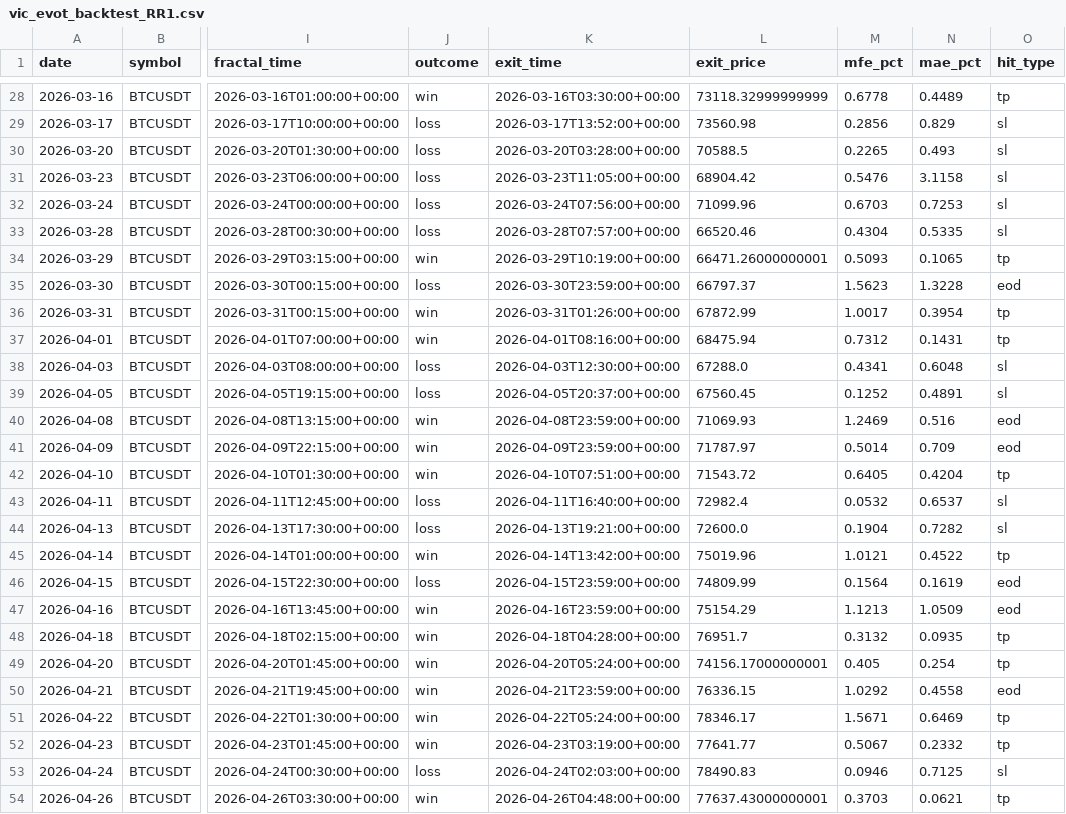
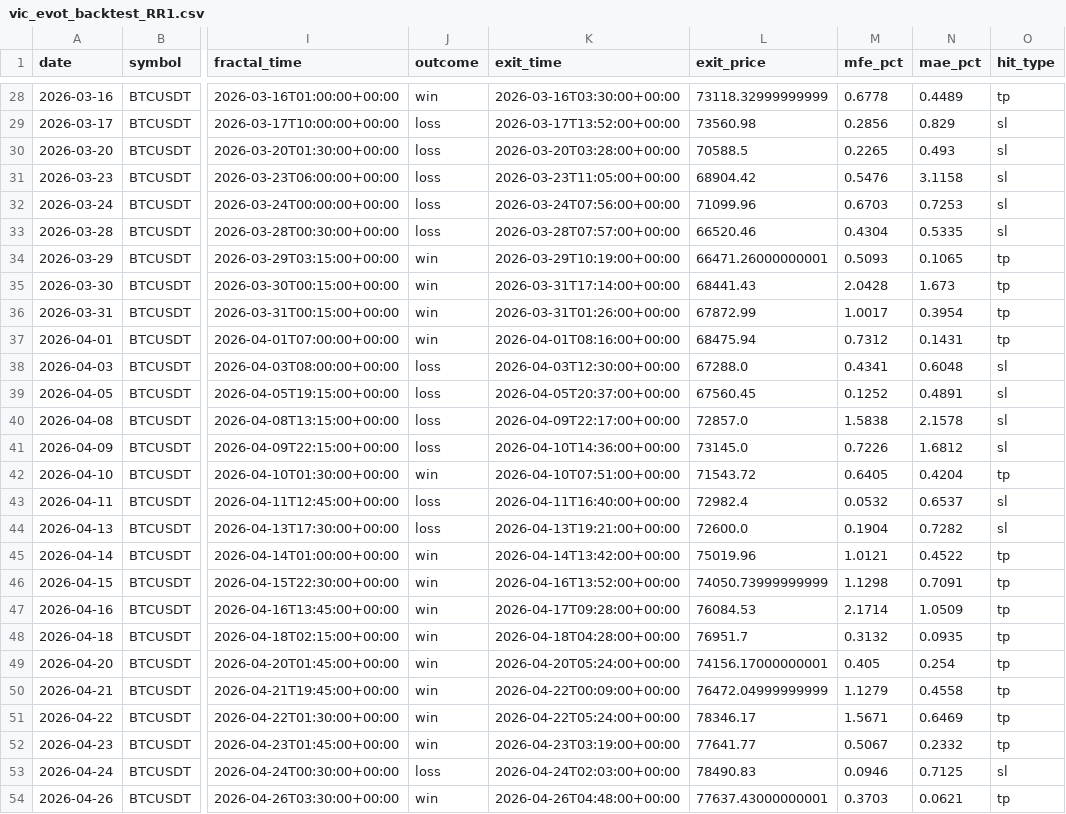
Before and after one commit to pavelKhvostov/traid-bot, a CSV file: signals/vic_evot_backtest_RR1.csv, drawn as a sheet; only a part is shown, gaps mark what is left out; the diff covers the shown part only; the diff names each change by its address in the sheet, - before the commit and + after, or states it on an @@ line.

```diff
--- a/signals/vic_evot_backtest_RR1.csv
+++ b/signals/vic_evot_backtest_RR1.csv
-J35 (outcome): loss
+J35 (outcome): win
-K35 (exit_time): 2026-03-30T23:59:00+00:00
+K35 (exit_time): 2026-03-31T17:14:00+00:00
-L35 (exit_price): 66797.37
+L35 (exit_price): 68441.43
-M35 (mfe_pct): 1.5623
+M35 (mfe_pct): 2.0428
-N35 (mae_pct): 1.3228
+N35 (mae_pct): 1.673
-O35 (hit_type): eod
+O35 (hit_type): tp
-J40:J41 (outcome): win
+J40:J41 (outcome): loss
-K40 (exit_time): 2026-04-08T23:59:00+00:00
+K40 (exit_time): 2026-04-09T22:17:00+00:00
-L40 (exit_price): 71069.93
+L40 (exit_price): 72857.0
-M40 (mfe_pct): 1.2469
+M40 (mfe_pct): 1.5838
-N40 (mae_pct): 0.516
+N40 (mae_pct): 2.1578
-O40:O41 (hit_type): eod
+O40:O41 (hit_type): sl
-K41 (exit_time): 2026-04-09T23:59:00+00:00
+K41 (exit_time): 2026-04-10T14:36:00+00:00
-L41 (exit_price): 71787.97
+L41 (exit_price): 73145.0
-M41 (mfe_pct): 0.5014
+M41 (mfe_pct): 0.7226
-N41 (mae_pct): 0.709
+N41 (mae_pct): 1.6812
-J46 (outcome): loss
+J46 (outcome): win
-K46 (exit_time): 2026-04-15T23:59:00+00:00
+K46 (exit_time): 2026-04-16T13:52:00+00:00
-L46 (exit_price): 74809.99
+L46 (exit_price): 74050.73999999999
-M46 (mfe_pct): 0.1564
+M46 (mfe_pct): 1.1298
-N46 (mae_pct): 0.1619
+N46 (mae_pct): 0.7091
-O46:O47 (hit_type): eod
+O46:O47 (hit_type): tp
-K47 (exit_time): 2026-04-16T23:59:00+00:00
+K47 (exit_time): 2026-04-17T09:28:00+00:00
-L47 (exit_price): 75154.29
+L47 (exit_price): 76084.53
-M47 (mfe_pct): 1.1213
+M47 (mfe_pct): 2.1714
-K50 (exit_time): 2026-04-21T23:59:00+00:00
+K50 (exit_time): 2026-04-22T00:09:00+00:00
-L50 (exit_price): 76336.15
+L50 (exit_price): 76472.04999999999
-M50 (mfe_pct): 1.0292
+M50 (mfe_pct): 1.1279
-O50 (hit_type): eod
+O50 (hit_type): tp
```
Also changed, not shown: 9 edited cells elsewhere in this file, 1 other file.
